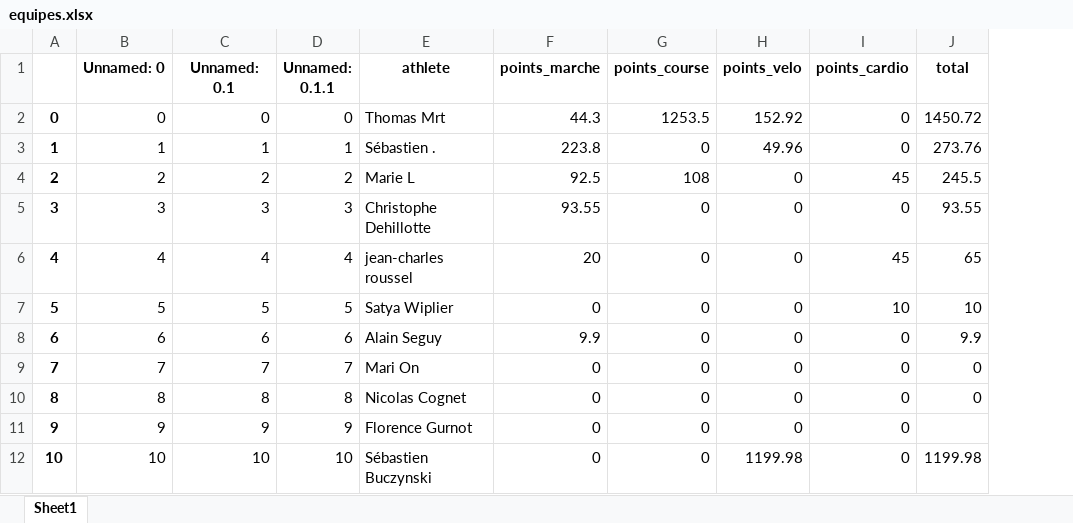
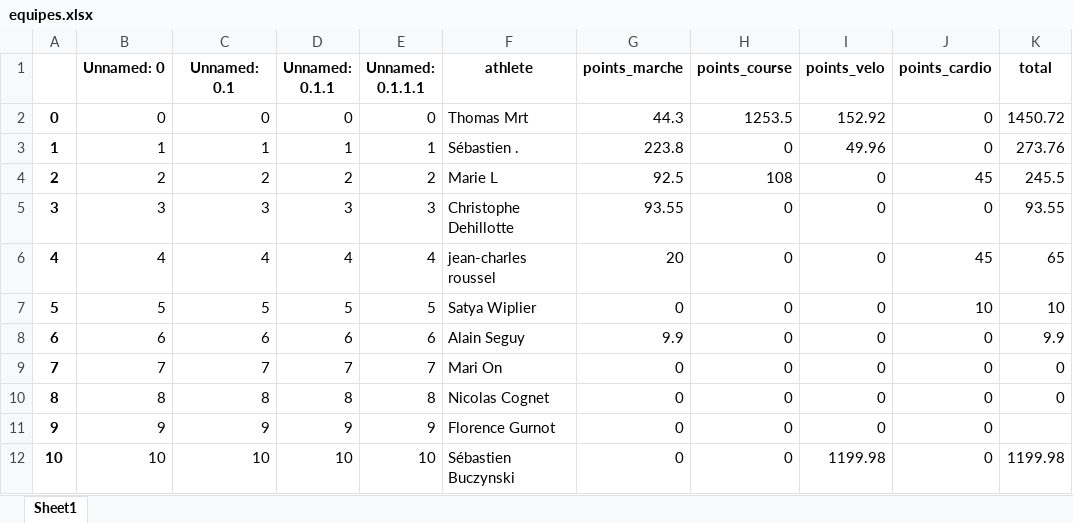
Before and after one commit to bcmb78/bcmb78.github.io, an Excel workbook: defi/equipes.xlsx, sheet Sheet1, drawn as a sheet; only a part is shown; values as stored, in another font and other column widths than the file's, no borders; the diff names each change by its address in the sheet, - before the commit and + after, or states it on an @@ line.

```diff
--- a/defi/equipes.xlsx (sheet Sheet1)
+++ b/defi/equipes.xlsx (sheet Sheet1)
+column E (Unnamed: 0.1.1.1), rows 2-12: 0 | 1 | 2 | 3 | 4 | 5 | 6 | 7 | 8 | 9 | 10
```
Also changed, not shown: defi/saved_activities.xlsx, 3 other files.
